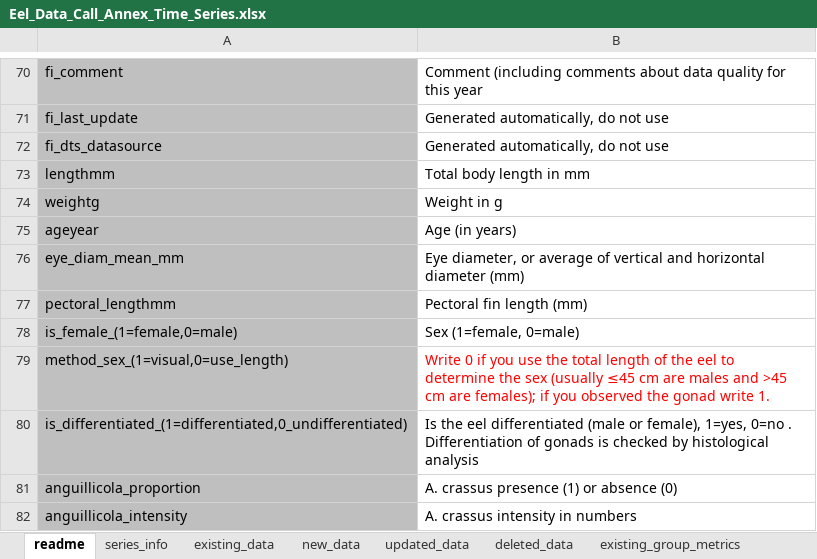
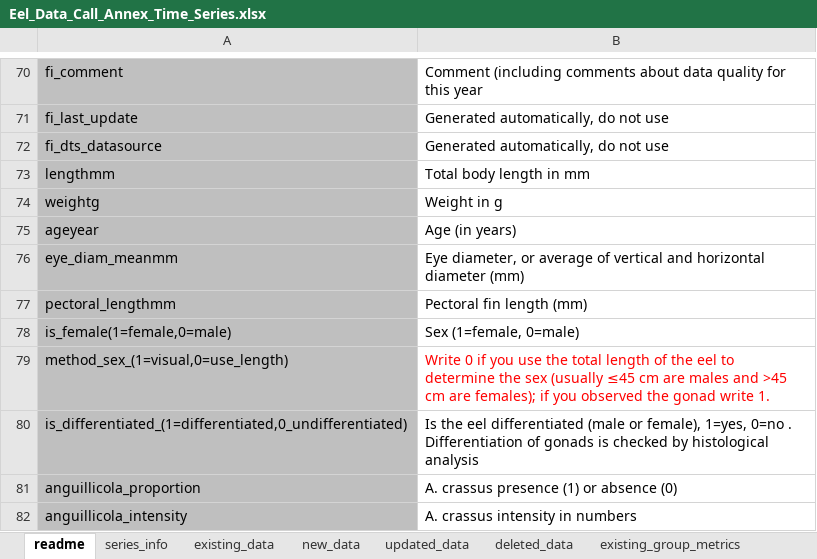
Before and after one commit to ices-eg/wg_WGEEL, an Excel workbook: data/datacall_template/00template/Eel_Data_Call_Annex_Time_Series.xlsx, sheet readme, drawn as a sheet; only a part is shown, gaps mark what is left out; values as stored, in another font and other column widths than the file's, no borders; charts and pictures not drawn; the diff names each change by its address in the sheet, - before the commit and + after, or states it on an @@ line.

```diff
--- a/data/datacall_template/00template/Eel_Data_Call_Annex_Time_Series.xlsx (sheet readme)
+++ b/data/datacall_template/00template/Eel_Data_Call_Annex_Time_Series.xlsx (sheet readme)
-A76: eye_diam_mean_mm
+A76: eye_diam_meanmm
-A78: is_female_(1=female,0=male)
+A78: is_female(1=female,0=male)
```
Also changed, not shown: sheet existing_individual_metrics, sheet deleted_individual_metrics, sheet new_individual_metrics, sheet updated_individual_metrics, sheet tr_metrictype_mty, charts or pictures, data/datacall_template/00template/Eel_Data_Call_Annex9_Other_Sampling_Data.xlsx.
